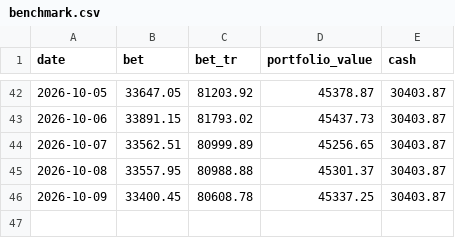
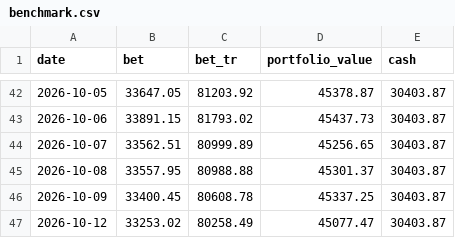
Before and after one commit to bogdanripa/auto-trading, a CSV file: state/benchmark.csv, drawn as a sheet; only a part is shown, gaps mark what is left out; the diff names each change by its address in the sheet, - before the commit and + after, or states it on an @@ line.

```diff
--- a/state/benchmark.csv
+++ b/state/benchmark.csv
+row 47: 2026-10-12 | 33253.02 | 80258.49 | 45077.47 | 30403.87
```
Also changed, not shown: 1 other file.
